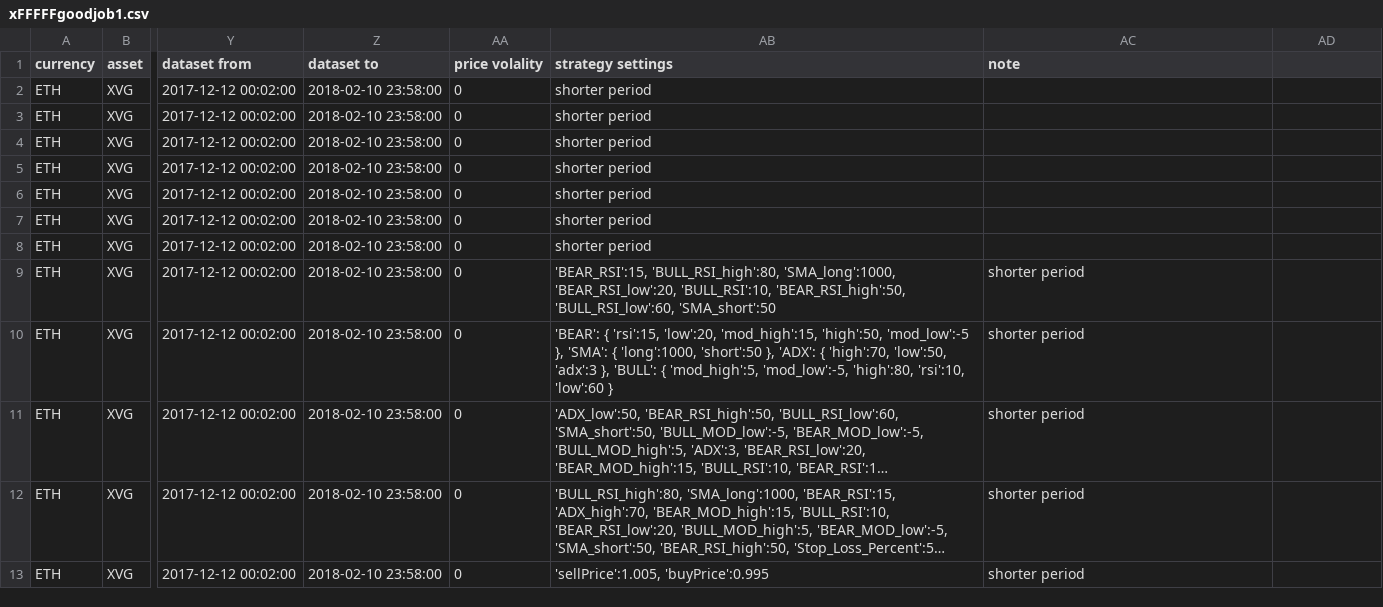
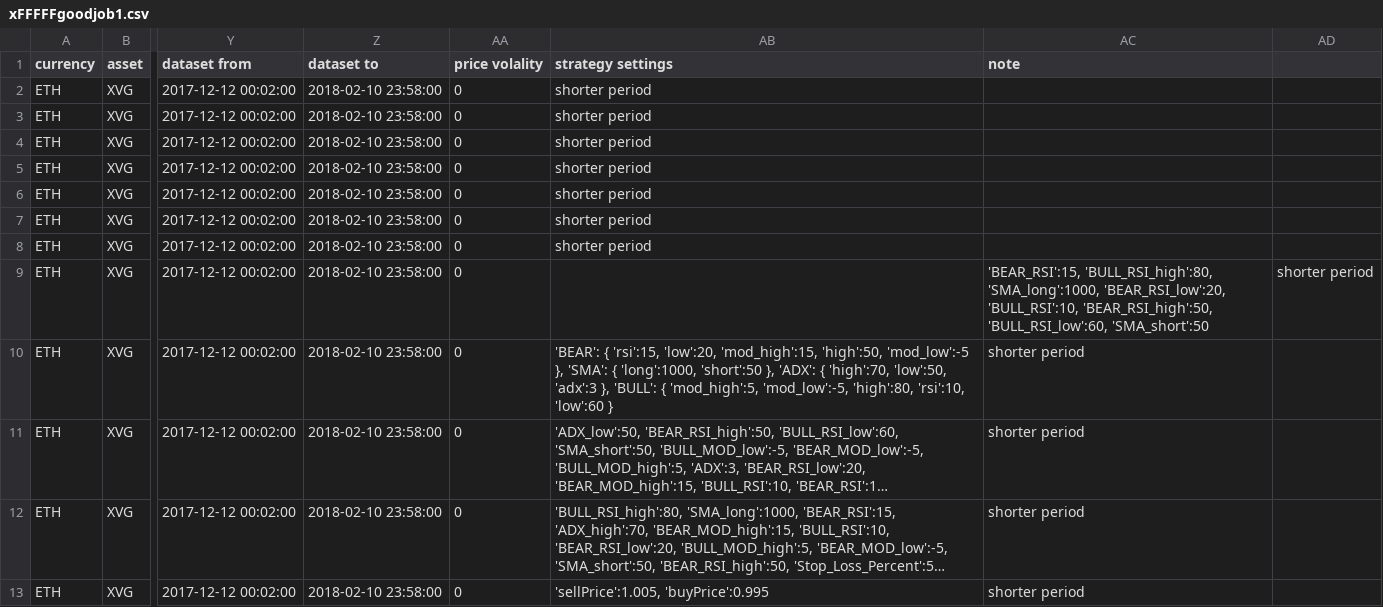
Before and after one commit to PapaKarma/Gekkosys, a CSV file: xFFFFFgoodjob1.csv, drawn as a sheet; only a part is shown, gaps mark what is left out; long unchanged cells end in …; the diff names each change by its address in the sheet, - before the commit and + after, or states it on an @@ line.

Commit message:
Update xFFFFFgoodjob1.csv

```diff
--- a/xFFFFFgoodjob1.csv
+++ b/xFFFFFgoodjob1.csv
-AB9 (strategy settings): 'BEAR_RSI':15, 'BULL_RSI_high':80, 'SMA_long':1000, 'BEAR_RSI_low':20, 'BULL_RSI':10, 'BEAR_RSI_high':50, 'BULL_RSI_low':60, 'SMA_short':50
+AB9 (strategy settings): (empty)
-AC9 (note): shorter period
+AC9 (note): 'BEAR_RSI':15, 'BULL_RSI_high':80, 'SMA_long':1000, 'BEAR_RSI_low':20, 'BULL_RSI':10, 'BEAR_RSI_high':50, 'BULL_RSI_low':60, 'SMA_short':50
-AD9: (empty)
+AD9: shorter period
```
